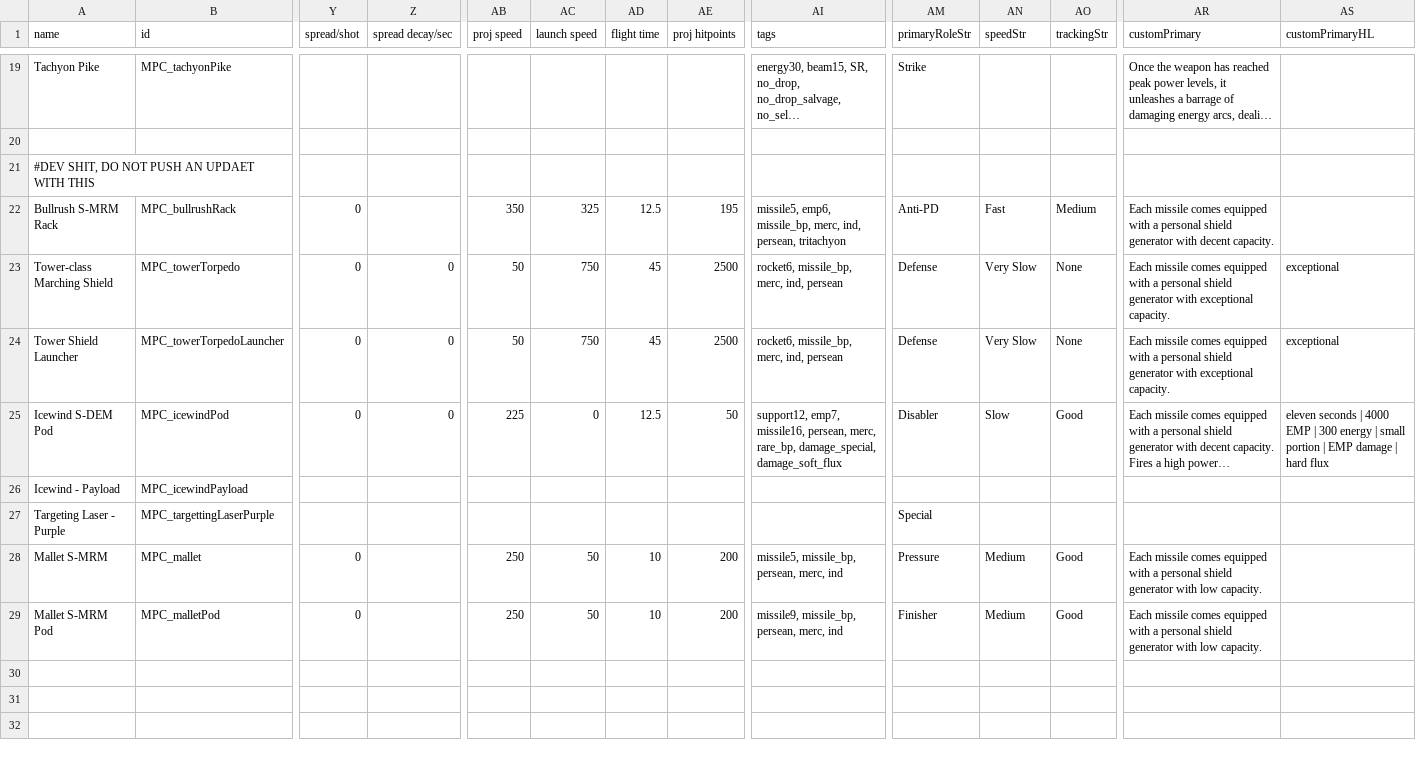
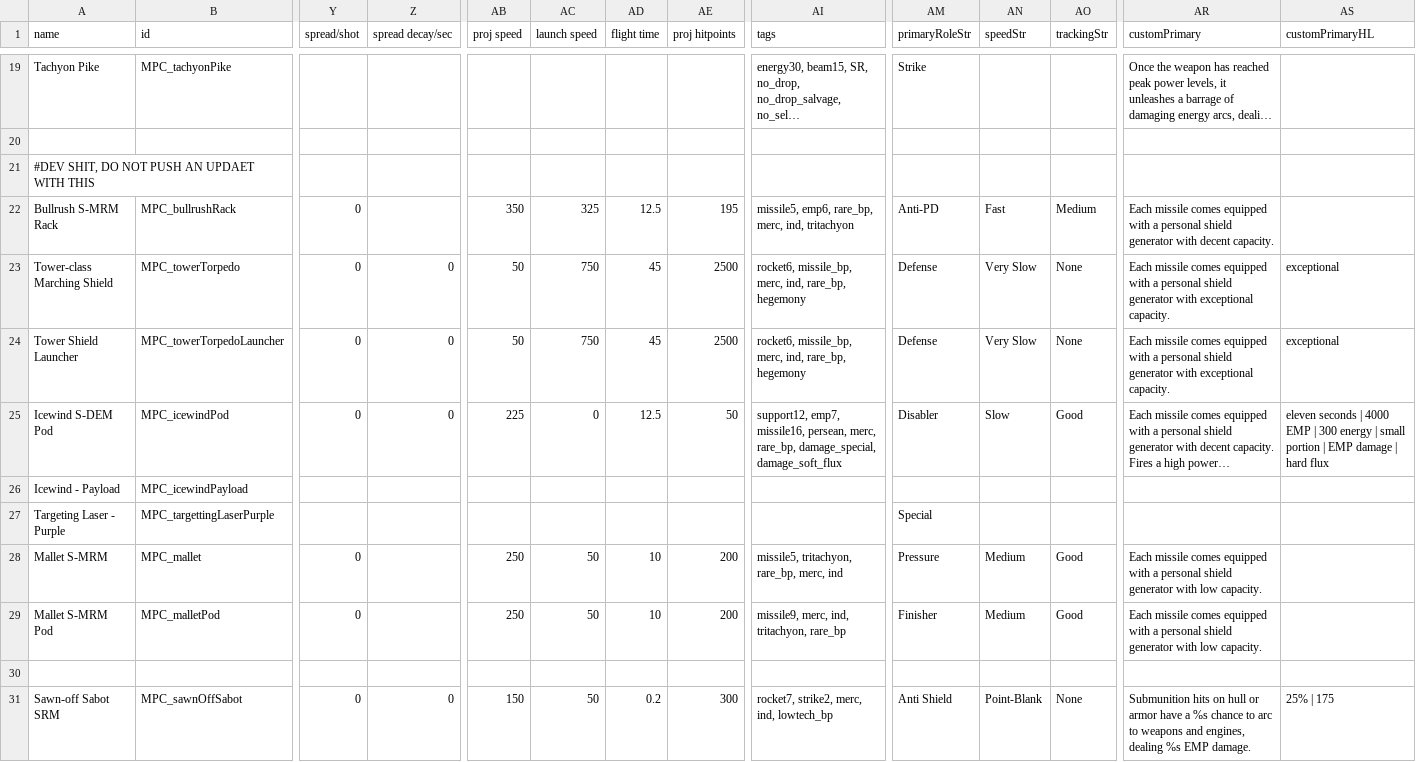
Before and after one commit to nikothedude/MorePlanetaryConditions, a CSV file: data/weapons/weapon_data.csv, drawn as a sheet; only a part is shown, gaps mark what is left out; long unchanged cells end in …; rows hold the shown columns only; the diff names each change by its address in the sheet, - before the commit and + after, or states it on an @@ line.

Commit message:
sawn off sabot

```diff
--- a/data/weapons/weapon_data.csv
+++ b/data/weapons/weapon_data.csv
-AI22 (tags): missile5, emp6, missile_bp, merc, ind, persean, tritachyon
+AI22 (tags): missile5, emp6, rare_bp, merc, ind, tritachyon
-AI23:AI24 (tags): rocket6, missile_bp, merc, ind, persean
+AI23:AI24 (tags): rocket6, missile_bp, merc, ind, rare_bp, hegemony
-AI28 (tags): missile5, missile_bp, persean, merc, ind
+AI28 (tags): missile5, tritachyon, rare_bp, merc, ind
-AI29 (tags): missile9, missile_bp, persean, merc, ind
+AI29 (tags): missile9, merc, ind, tritachyon, rare_bp
+row 30: (empty)
+row 31: Sawn-off Sabot SRM | MPC_sawnOffSabot | 0 | 0 | 150 | 50 | 0.2 | 300 | rocket7, strike2, merc, ind, lowtech_bp | Anti Shield | Point-Blank | None | Submunition hits on hull or armor have a %s chance to arc to weapons and engines, dealing %s EMP damage. | 25% | 175
```
Also changed, not shown: data/strings/descriptions.csv, 5 other files.
